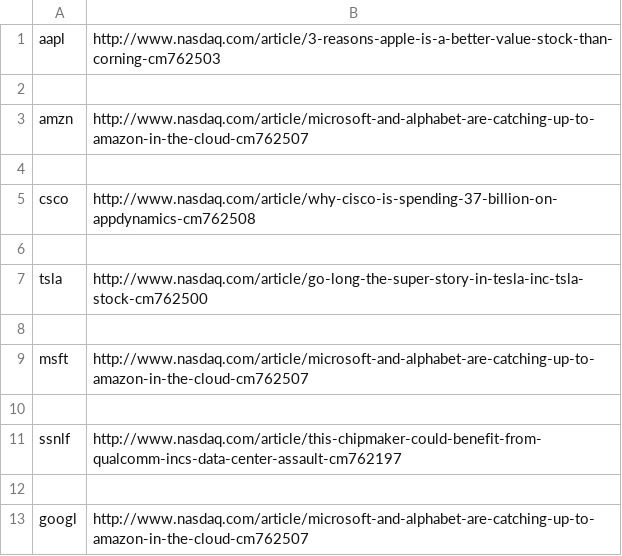
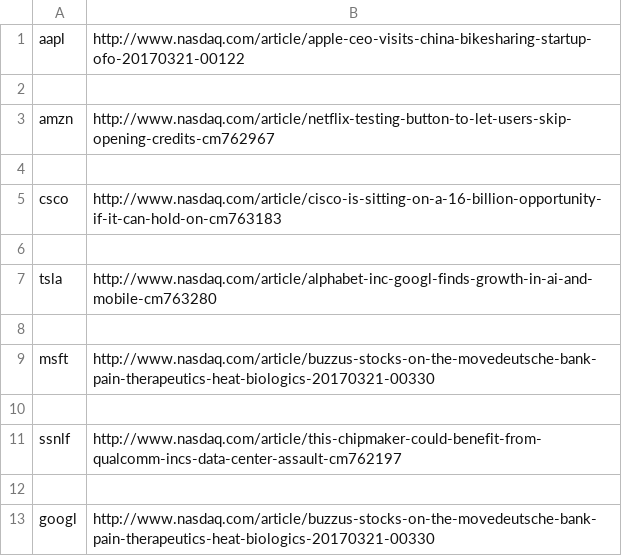
Before and after one commit to hearmstinj/pp2, a CSV file: CSV/lastpagescanned.csv, drawn as a sheet.

```diff
--- a/CSV/lastpagescanned.csv
+++ b/CSV/lastpagescanned.csv
@@ -1,10 +1,10 @@
-aapl,http://www.nasdaq.com/article/3-reasons-apple-is-a-better-value-stock-than-corning-cm762503
+aapl,http://www.nasdaq.com/article/apple-ceo-visits-china-bikesharing-startup-ofo-20170321-00122
 
-amzn,http://www.nasdaq.com/article/microsoft-and-alphabet-are-catching-up-to-amazon-in-the-cloud-cm762507
+amzn,http://www.nasdaq.com/article/netflix-testing-button-to-let-users-skip-opening-credits-cm762967
 
-csco,http://www.nasdaq.com/article/why-cisco-is-spending-37-billion-on-appdynamics-cm762508
+csco,http://www.nasdaq.com/article/cisco-is-sitting-on-a-16-billion-opportunity-if-it-can-hold-on-cm763183
 
-tsla,http://www.nasdaq.com/article/go-long-the-super-story-in-tesla-inc-tsla-stock-cm762500
+tsla,http://www.nasdaq.com/article/alphabet-inc-googl-finds-growth-in-ai-and-mobile-cm763280
 
-msft,http://www.nasdaq.com/article/microsoft-and-alphabet-are-catching-up-to-amazon-in-the-cloud-cm762507
+msft,http://www.nasdaq.com/article/buzzus-stocks-on-the-movedeutsche-bank-pain-therapeutics-heat-biologics-20170321-00330
 
@@ -12,2 +12,2 @@ ssnlf,http://www.nasdaq.com/article/this-chipmaker-could-benefit-from-qualcomm-i
 
-googl,http://www.nasdaq.com/article/microsoft-and-alphabet-are-catching-up-to-amazon-in-the-cloud-cm762507
+googl,http://www.nasdaq.com/article/buzzus-stocks-on-the-movedeutsche-bank-pain-therapeutics-heat-biologics-20170321-00330
```
Also changed, not shown: CSV/HistoricalQuotes.csv, 12 other files.
